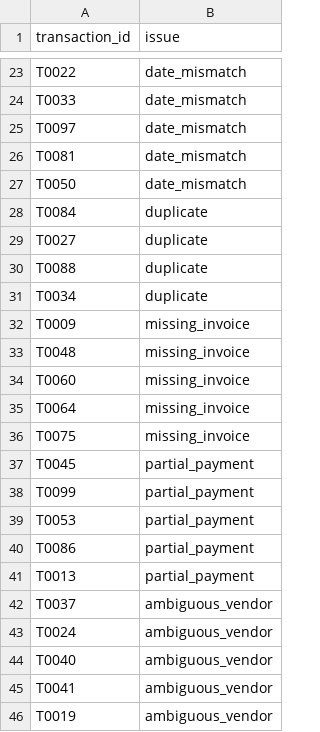
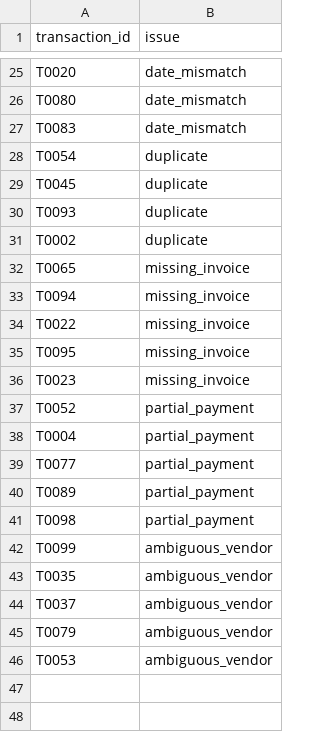
Before and after one commit to arunimaojha7/Fin-AI-ncier, a CSV file: data/corruption_log.csv, drawn as a sheet; only a part is shown, gaps mark what is left out; removed rows and columns are numbered as before the commit, all else as after; the diff covers the shown part only; the diff names each change by its address in the sheet, - before the commit and + after, or states it on an @@ line.

```diff
--- a/data/corruption_log.csv
+++ b/data/corruption_log.csv
-A25 (transaction_id): T0022
+A25 (transaction_id): T0020
-A26 (transaction_id): T0033
+A26 (transaction_id): T0080
-row 25: T0097 | date_mismatch
-A27 (transaction_id): T0081
+A27 (transaction_id): T0083
-row 27: T0050 | date_mismatch
-A28 (transaction_id): T0084
+A28 (transaction_id): T0054
-A29 (transaction_id): T0027
+A29 (transaction_id): T0045
-A30 (transaction_id): T0088
+A30 (transaction_id): T0093
-A31 (transaction_id): T0034
+A31 (transaction_id): T0002
-A32 (transaction_id): T0009
+A32 (transaction_id): T0065
-A33 (transaction_id): T0048
+A33 (transaction_id): T0094
-A34 (transaction_id): T0060
+A34 (transaction_id): T0022
-A35 (transaction_id): T0064
+A35 (transaction_id): T0095
-A36 (transaction_id): T0075
+A36 (transaction_id): T0023
-A37 (transaction_id): T0045
+A37 (transaction_id): T0052
-A38 (transaction_id): T0099
+A38 (transaction_id): T0004
-A39 (transaction_id): T0053
+A39 (transaction_id): T0077
-A40 (transaction_id): T0086
+A40 (transaction_id): T0089
-A41 (transaction_id): T0013
+A41 (transaction_id): T0098
+row 42: T0099 | ambiguous_vendor
+row 43: T0035 | ambiguous_vendor
-A45 (transaction_id): T0024
+A45 (transaction_id): T0079
-A46 (transaction_id): T0040
+A46 (transaction_id): T0053
-row 45: T0041 | ambiguous_vendor
-row 46: T0019 | ambiguous_vendor
```
Also changed, not shown: 14 added rows, 12 removed rows and 7 edited cells elsewhere in this file, data/bank_transactions.csv, data/exception_report.csv, 11 other files.
